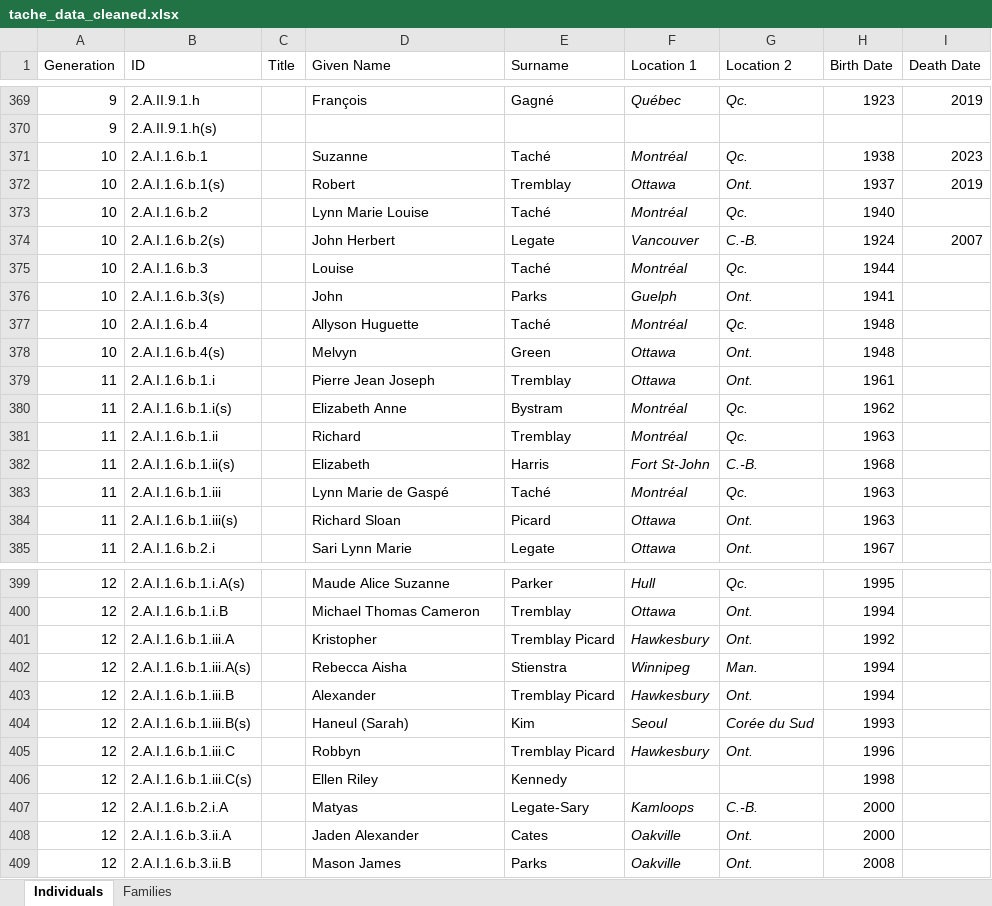
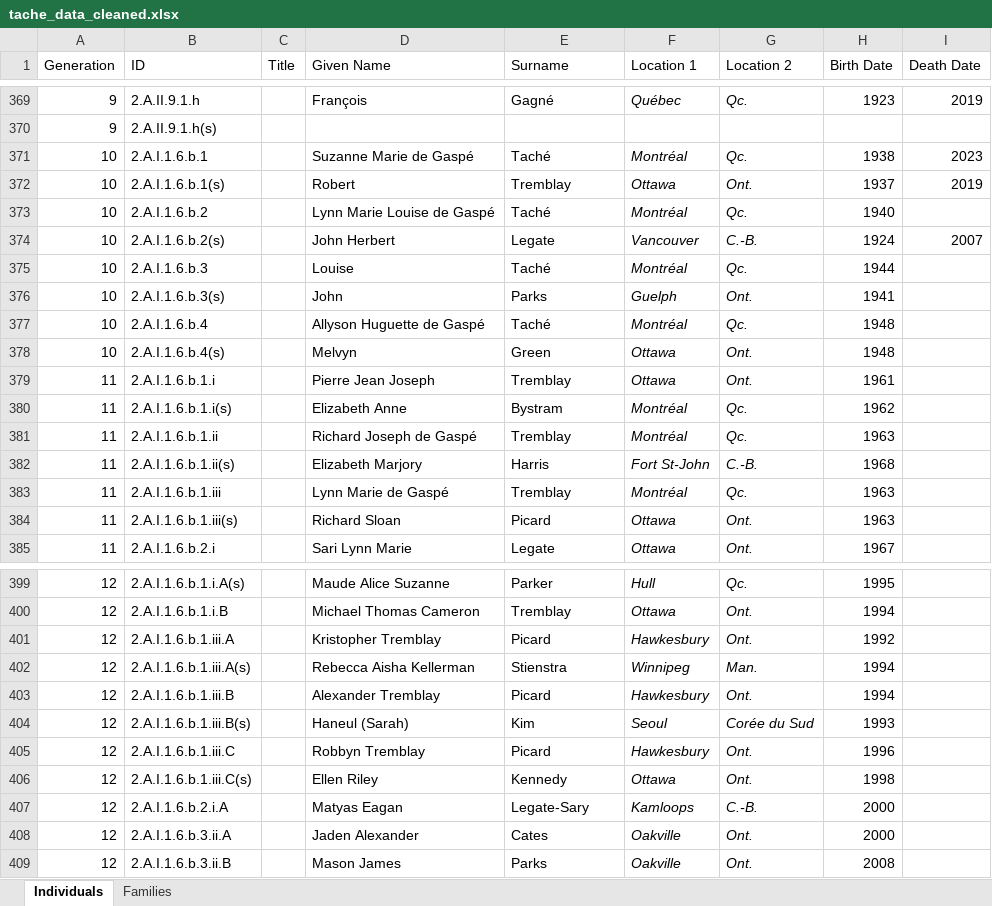
Before and after one commit to andrew-plowright/family_trees, an Excel workbook: families/tache/xlsx/tache_data_cleaned.xlsx, sheet Individuals, drawn as a sheet; only a part is shown, gaps mark what is left out; values as stored, in another font and other column widths than the file's, no borders; table styles not drawn; the diff names each change by its address in the sheet, - before the commit and + after, or states it on an @@ line.

```diff
--- a/families/tache/xlsx/tache_data_cleaned.xlsx (sheet Individuals)
+++ b/families/tache/xlsx/tache_data_cleaned.xlsx (sheet Individuals)
-D371 (Given Name): Suzanne
+D371 (Given Name): Suzanne Marie de Gaspé
-D373 (Given Name): Lynn Marie Louise
+D373 (Given Name): Lynn Marie Louise de Gaspé
-D377 (Given Name): Allyson Huguette
+D377 (Given Name): Allyson Huguette de Gaspé
-D381 (Given Name): Richard
+D381 (Given Name): Richard Joseph de Gaspé
-D382 (Given Name): Elizabeth
+D382 (Given Name): Elizabeth Marjory
-E383 (Surname): Taché
+E383 (Surname): Tremblay
-D401 (Given Name): Kristopher
+D401 (Given Name): Kristopher Tremblay
-E401 (Surname): Tremblay Picard
+E401 (Surname): Picard
-D402 (Given Name): Rebecca Aisha
+D402 (Given Name): Rebecca Aisha Kellerman
-D403 (Given Name): Alexander
+D403 (Given Name): Alexander Tremblay
-E403 (Surname): Tremblay Picard
+E403 (Surname): Picard
-D405 (Given Name): Robbyn
+D405 (Given Name): Robbyn Tremblay
-E405 (Surname): Tremblay Picard
+E405 (Surname): Picard
-F406 (Location 1): (empty)
+F406 (Location 1): Ottawa
-G406 (Location 2): (empty)
+G406 (Location 2): Ont.
-D407 (Given Name): Matyas
+D407 (Given Name): Matyas Eagan
```
Also changed, not shown: 5 other files.
